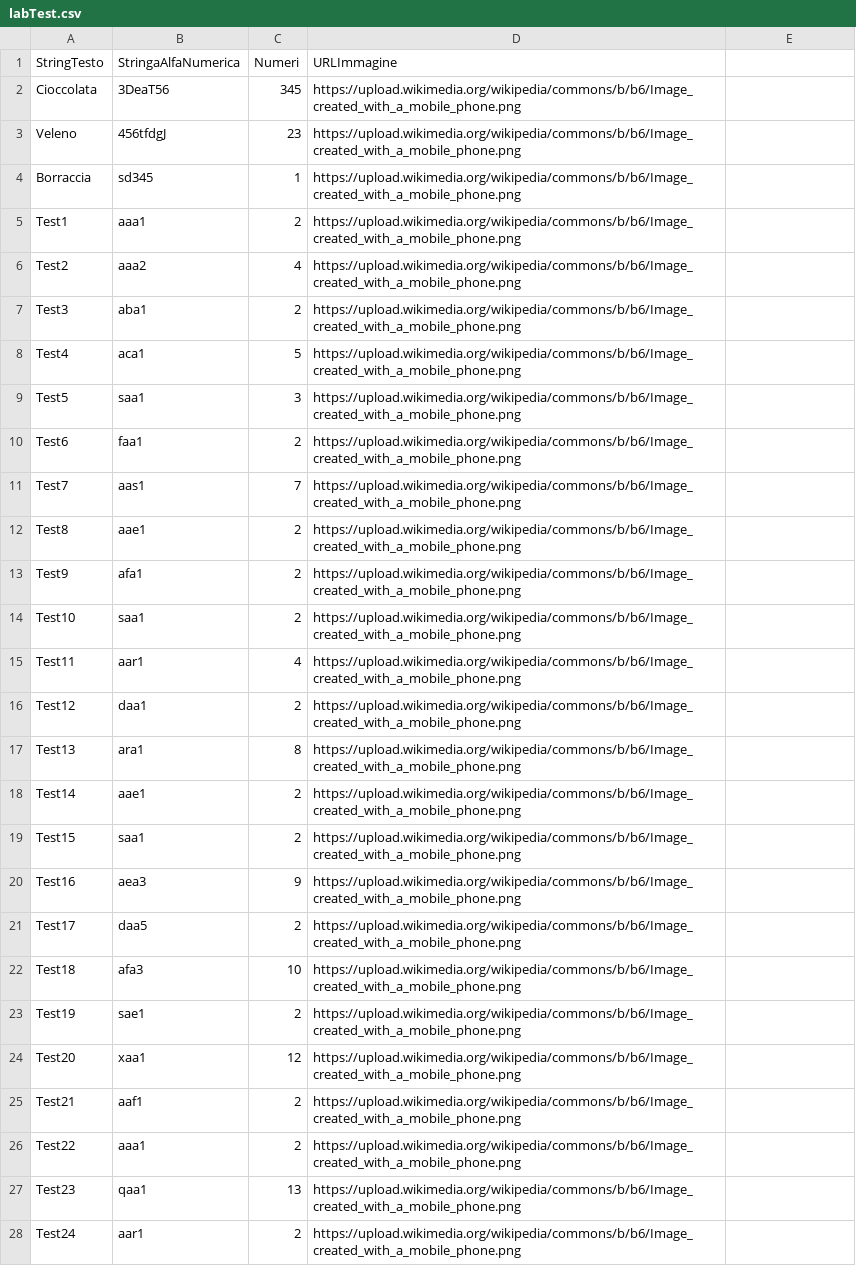
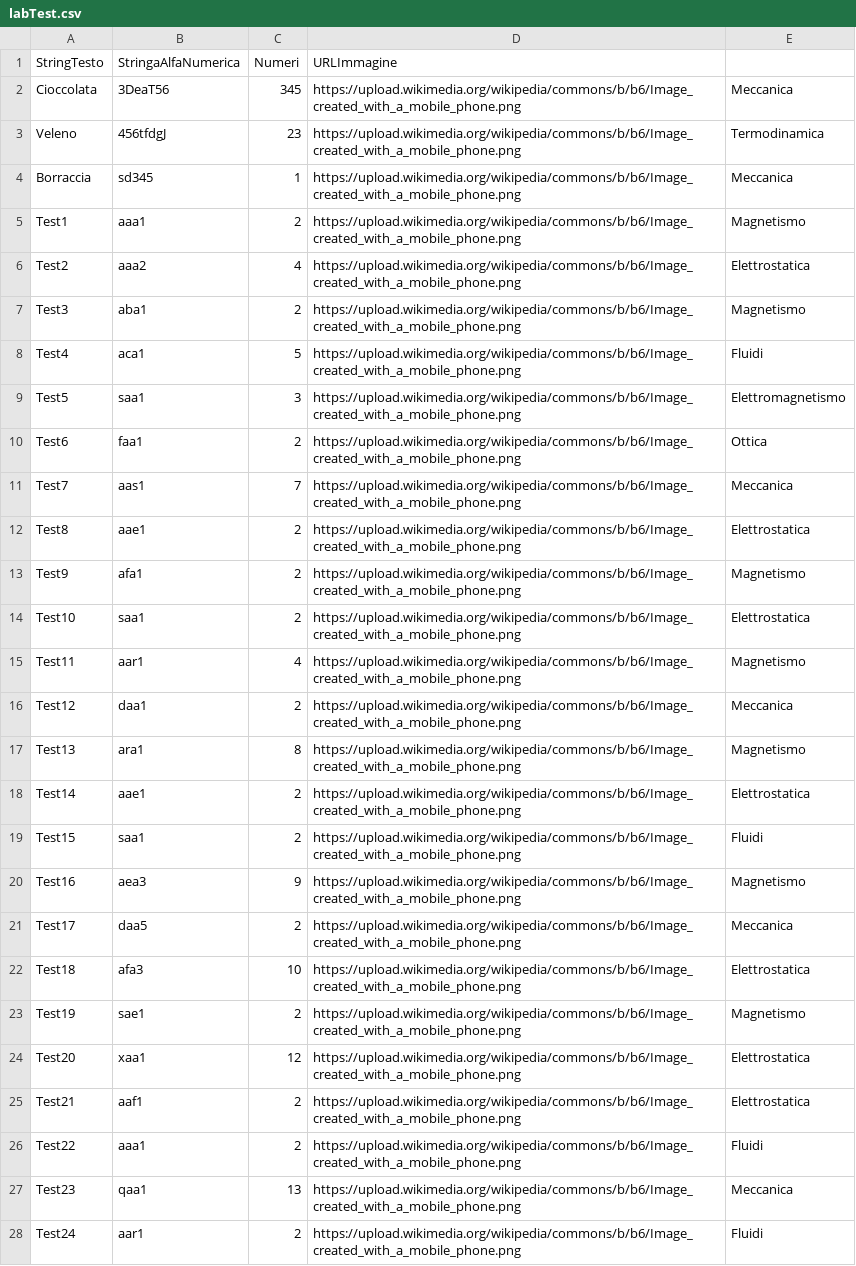
Before and after one commit to Pigi123456/LabArchive, a CSV file: labTest.csv, drawn as a sheet; only a part is shown; the diff covers the shown part only; the diff names each change by its address in the sheet, - before the commit and + after, or states it on an @@ line.

Commit message:
labTest.csv

```diff
--- a/labTest.csv
+++ b/labTest.csv
-E2: (empty)
+E2: Meccanica
-E3: (empty)
+E3: Termodinamica
-E4: (empty)
+E4: Meccanica
-E5: (empty)
+E5: Magnetismo
-E6: (empty)
+E6: Elettrostatica
-E7: (empty)
+E7: Magnetismo
-E8: (empty)
+E8: Fluidi
-E9: (empty)
+E9: Elettromagnetismo
-E10: (empty)
+E10: Ottica
-E11: (empty)
+E11: Meccanica
-E12: (empty)
+E12: Elettrostatica
-E13: (empty)
+E13: Magnetismo
-E14: (empty)
+E14: Elettrostatica
-E15: (empty)
+E15: Magnetismo
-E16: (empty)
+E16: Meccanica
-E17: (empty)
+E17: Magnetismo
-E18: (empty)
+E18: Elettrostatica
-E19: (empty)
+E19: Fluidi
-E20: (empty)
+E20: Magnetismo
-E21: (empty)
+E21: Meccanica
-E22: (empty)
+E22: Elettrostatica
-E23: (empty)
+E23: Magnetismo
-E24:E25: (empty)
+E24:E25: Elettrostatica
-E26: (empty)
+E26: Fluidi
-E27: (empty)
+E27: Meccanica
-E28: (empty)
+E28: Fluidi
```
Also changed, not shown: 21 edited cells elsewhere in this file.
